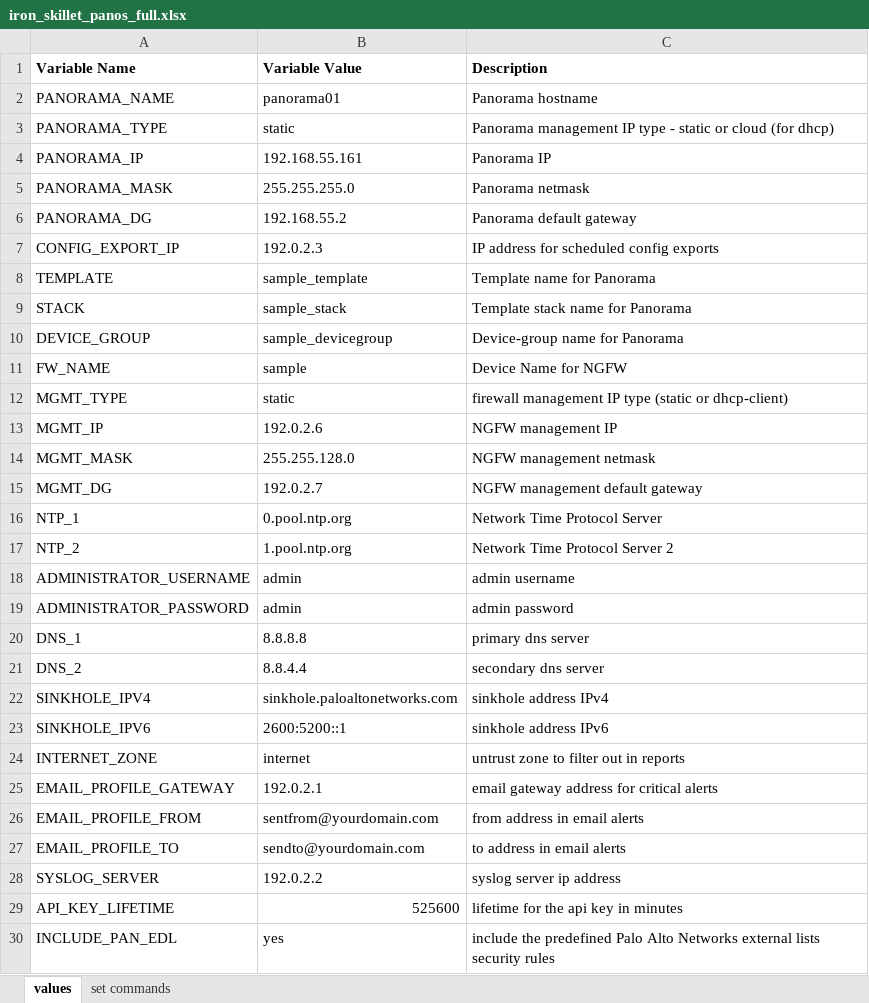
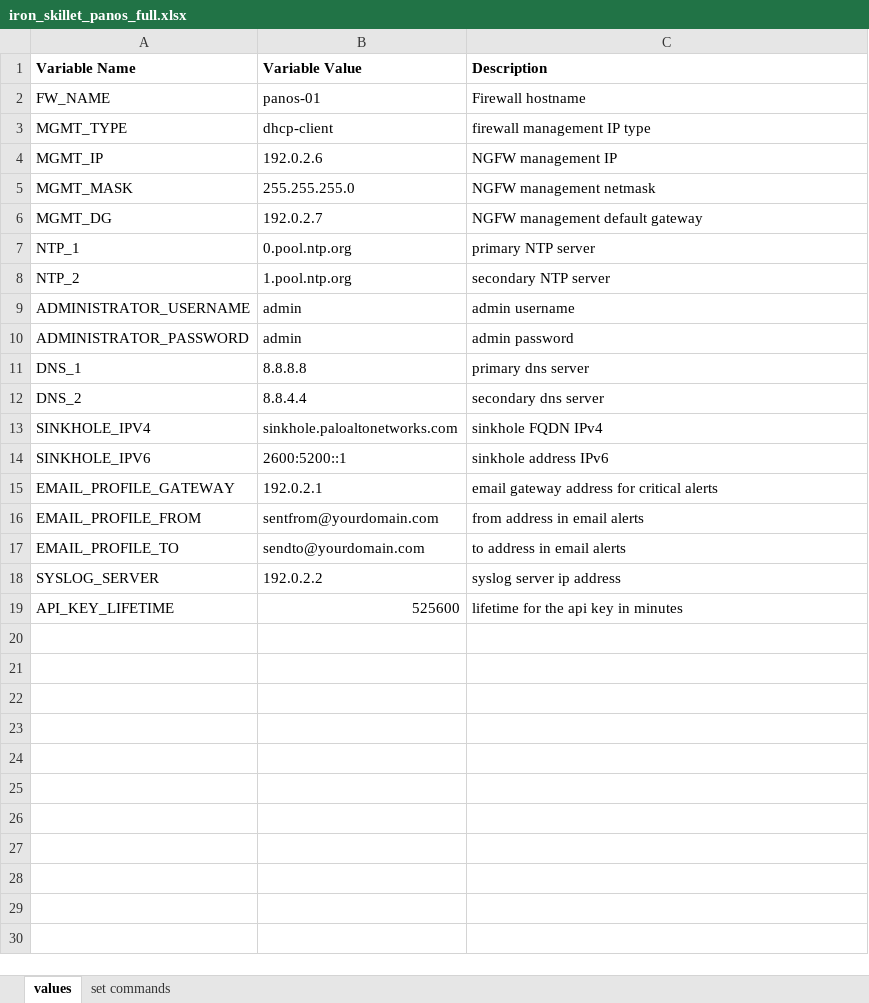
Before and after one commit to PaloAltoNetworks/iron-skillet, an Excel workbook: templates/panos/set_commands/iron_skillet_panos_full.xlsx, sheet values, drawn as a sheet; values as stored, in another font and other column widths than the file's, no borders; removed rows and columns are numbered as before the commit, all else as after; the diff names each change by its address in the sheet, - before the commit and + after, or states it on an @@ line.

```diff
--- a/templates/panos/set_commands/iron_skillet_panos_full.xlsx (sheet values)
+++ b/templates/panos/set_commands/iron_skillet_panos_full.xlsx (sheet values)
-row 2: PANORAMA_NAME | panorama01 | Panorama hostname
-row 3: PANORAMA_TYPE | static | Panorama management IP type - static or cloud (for dhcp)
-row 4: PANORAMA_IP | 192.168.55.161 | Panorama IP
-row 5: PANORAMA_MASK | 255.255.255.0 | Panorama netmask
-row 6: PANORAMA_DG | 192.168.55.2 | Panorama default gateway
-row 7: CONFIG_EXPORT_IP | 192.0.2.3 | IP address for scheduled config exports
-row 8: TEMPLATE | sample_template | Template name for Panorama
-row 9: STACK | sample_stack | Template stack name for Panorama
-row 10: DEVICE_GROUP | sample_devicegroup | Device-group name for Panorama
-B2 (Variable Value): sample
+B2 (Variable Value): panos-01
-C2 (Description): Device Name for NGFW
+C2 (Description): Firewall hostname
-B3 (Variable Value): static
+B3 (Variable Value): dhcp-client
-C3 (Description): firewall management IP type (static or dhcp-client)
+C3 (Description): firewall management IP type
-B5 (Variable Value): 255.255.128.0
+B5 (Variable Value): 255.255.255.0
-C7 (Description): Network Time Protocol Server
+C7 (Description): primary NTP server
-C8 (Description): Network Time Protocol Server 2
+C8 (Description): secondary NTP server
-C13 (Description): sinkhole address IPv4
+C13 (Description): sinkhole FQDN IPv4
-row 24: INTERNET_ZONE | internet | untrust zone to filter out in reports
-row 30: INCLUDE_PAN_EDL | yes | include the predefined Palo Alto Networks external lists security rules
```
Also changed, not shown: sheet set commands, formulas that keep their value, templates/panorama/set_commands/iron_skillet_panorama_full.xlsx, 50 other files.
